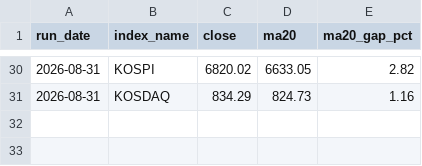
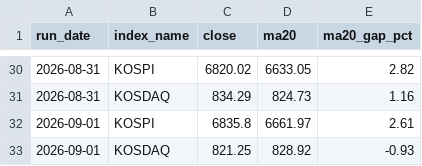
Before and after one commit to kim775423-spec/strong-index-RS-, a CSV file: output/index_snapshots.csv, drawn as a sheet; only a part is shown, gaps mark what is left out; the diff names each change by its address in the sheet, - before the commit and + after, or states it on an @@ line.

```diff
--- a/output/index_snapshots.csv
+++ b/output/index_snapshots.csv
+row 32: 2026-09-01 | KOSPI | 6835.8 | 6661.97 | 2.61
+row 33: 2026-09-01 | KOSDAQ | 821.25 | 828.92 | -0.93
```
Also changed, not shown: 4 other files.
